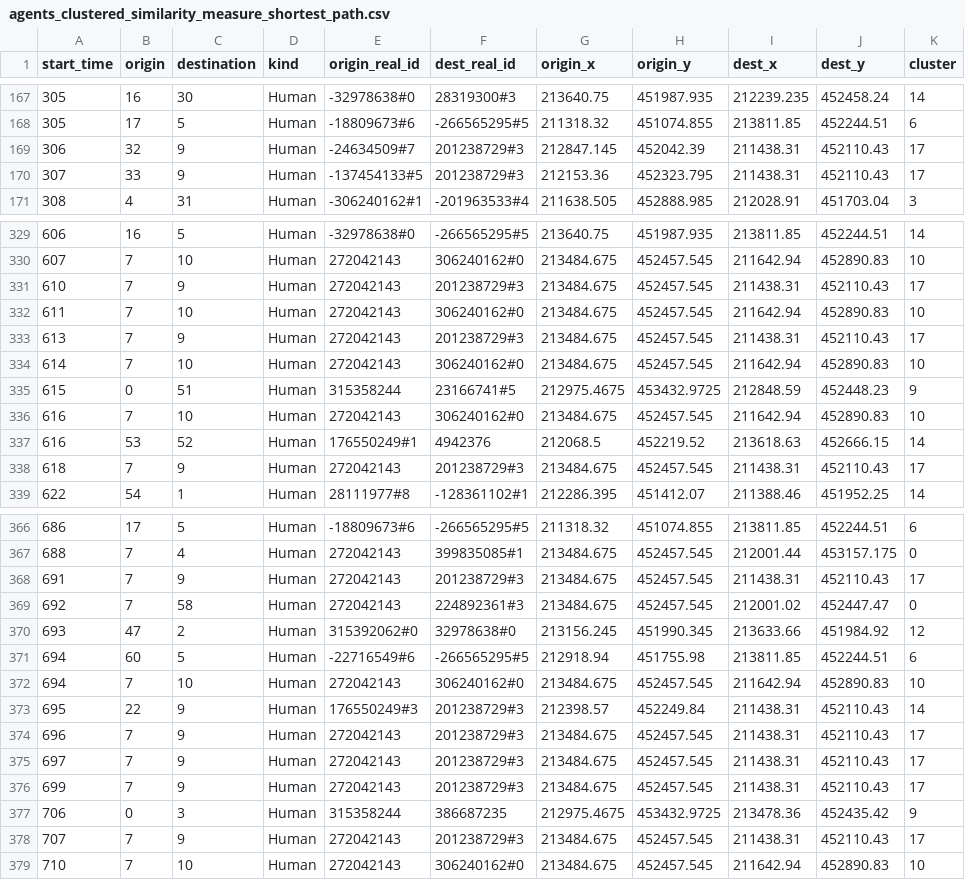
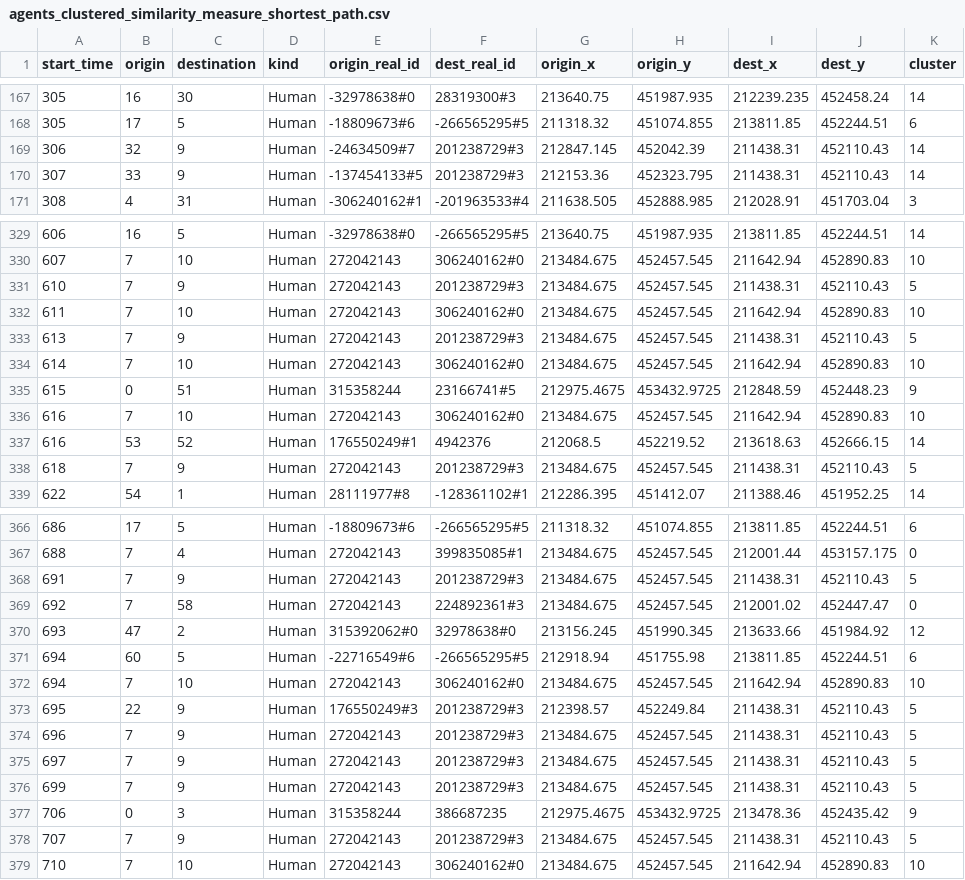
Before and after one commit to COeXISTENCE-PROJECT/HierarchicalRL, a CSV file: clustering_ideas/ingolstadt_custom_clustering/agents_clustered_similarity_measure_shortest_path.csv, drawn as a sheet; only a part is shown, gaps mark what is left out; the diff covers the shown part only.

Commit message:
algo configs for ingolstadt 5000,ingolstadt correctly clustered

```diff
--- a/clustering_ideas/ingolstadt_custom_clustering/agents_clustered_similarity_measure_shortest_path.csv
+++ b/clustering_ideas/ingolstadt_custom_clustering/agents_clustered_similarity_measure_shortest_path.csv
@@ -168,4 +168,4 @@ start_time,origin,destination,kind,origin_real_id,dest_real_id,origin_x,origin_y
 305,17,5,Human,-18809673#6,-266565295#5,211318.32,451074.855,213811.85,452244.51,6
-306,32,9,Human,-24634509#7,201238729#3,212847.145,452042.39,211438.31,452110.43,17
-307,33,9,Human,-137454133#5,201238729#3,212153.36,452323.795,211438.31,452110.43,17
+306,32,9,Human,-24634509#7,201238729#3,212847.145,452042.39,211438.31,452110.43,14
+307,33,9,Human,-137454133#5,201238729#3,212153.36,452323.795,211438.31,452110.43,14
 308,4,31,Human,-306240162#1,-201963533#4,211638.505,452888.985,212028.91,451703.04,3
@@ -330,5 +330,5 @@ start_time,origin,destination,kind,origin_real_id,dest_real_id,origin_x,origin_y
 607,7,10,Human,272042143,306240162#0,213484.675,452457.545,211642.94,452890.83,10
-610,7,9,Human,272042143,201238729#3,213484.675,452457.545,211438.31,452110.43,17
+610,7,9,Human,272042143,201238729#3,213484.675,452457.545,211438.31,452110.43,5
 611,7,10,Human,272042143,306240162#0,213484.675,452457.545,211642.94,452890.83,10
-613,7,9,Human,272042143,201238729#3,213484.675,452457.545,211438.31,452110.43,17
+613,7,9,Human,272042143,201238729#3,213484.675,452457.545,211438.31,452110.43,5
 614,7,10,Human,272042143,306240162#0,213484.675,452457.545,211642.94,452890.83,10
@@ -337,3 +337,3 @@ start_time,origin,destination,kind,origin_real_id,dest_real_id,origin_x,origin_y
 616,53,52,Human,176550249#1,4942376,212068.5,452219.52,213618.63,452666.15,14
-618,7,9,Human,272042143,201238729#3,213484.675,452457.545,211438.31,452110.43,17
+618,7,9,Human,272042143,201238729#3,213484.675,452457.545,211438.31,452110.43,5
 622,54,1,Human,28111977#8,-128361102#1,212286.395,451412.07,211388.46,451952.25,14
@@ -367,3 +367,3 @@ start_time,origin,destination,kind,origin_real_id,dest_real_id,origin_x,origin_y
 688,7,4,Human,272042143,399835085#1,213484.675,452457.545,212001.44,453157.175,0
-691,7,9,Human,272042143,201238729#3,213484.675,452457.545,211438.31,452110.43,17
+691,7,9,Human,272042143,201238729#3,213484.675,452457.545,211438.31,452110.43,5
 692,7,58,Human,272042143,224892361#3,213484.675,452457.545,212001.02,452447.47,0
@@ -372,8 +372,8 @@ start_time,origin,destination,kind,origin_real_id,dest_real_id,origin_x,origin_y
 694,7,10,Human,272042143,306240162#0,213484.675,452457.545,211642.94,452890.83,10
-695,22,9,Human,176550249#3,201238729#3,212398.57,452249.84,211438.31,452110.43,14
-696,7,9,Human,272042143,201238729#3,213484.675,452457.545,211438.31,452110.43,17
-697,7,9,Human,272042143,201238729#3,213484.675,452457.545,211438.31,452110.43,17
-699,7,9,Human,272042143,201238729#3,213484.675,452457.545,211438.31,452110.43,17
+695,22,9,Human,176550249#3,201238729#3,212398.57,452249.84,211438.31,452110.43,5
+696,7,9,Human,272042143,201238729#3,213484.675,452457.545,211438.31,452110.43,5
+697,7,9,Human,272042143,201238729#3,213484.675,452457.545,211438.31,452110.43,5
+699,7,9,Human,272042143,201238729#3,213484.675,452457.545,211438.31,452110.43,5
 706,0,3,Human,315358244,386687235,212975.4675,453432.9725,213478.36,452435.42,9
-707,7,9,Human,272042143,201238729#3,213484.675,452457.545,211438.31,452110.43,17
+707,7,9,Human,272042143,201238729#3,213484.675,452457.545,211438.31,452110.43,5
 710,7,10,Human,272042143,306240162#0,213484.675,452457.545,211642.94,452890.83,10
```
Also changed, not shown: 20 edited cells elsewhere in this file, clustering_ideas/ingolstadt_custom_clustering/agents_clustered_k_prototypes_shortest_path.csv, clustering_ideas/ingolstadt_custom_clustering/agents_clustered_with_similarity_measure.csv, 17 other files.
